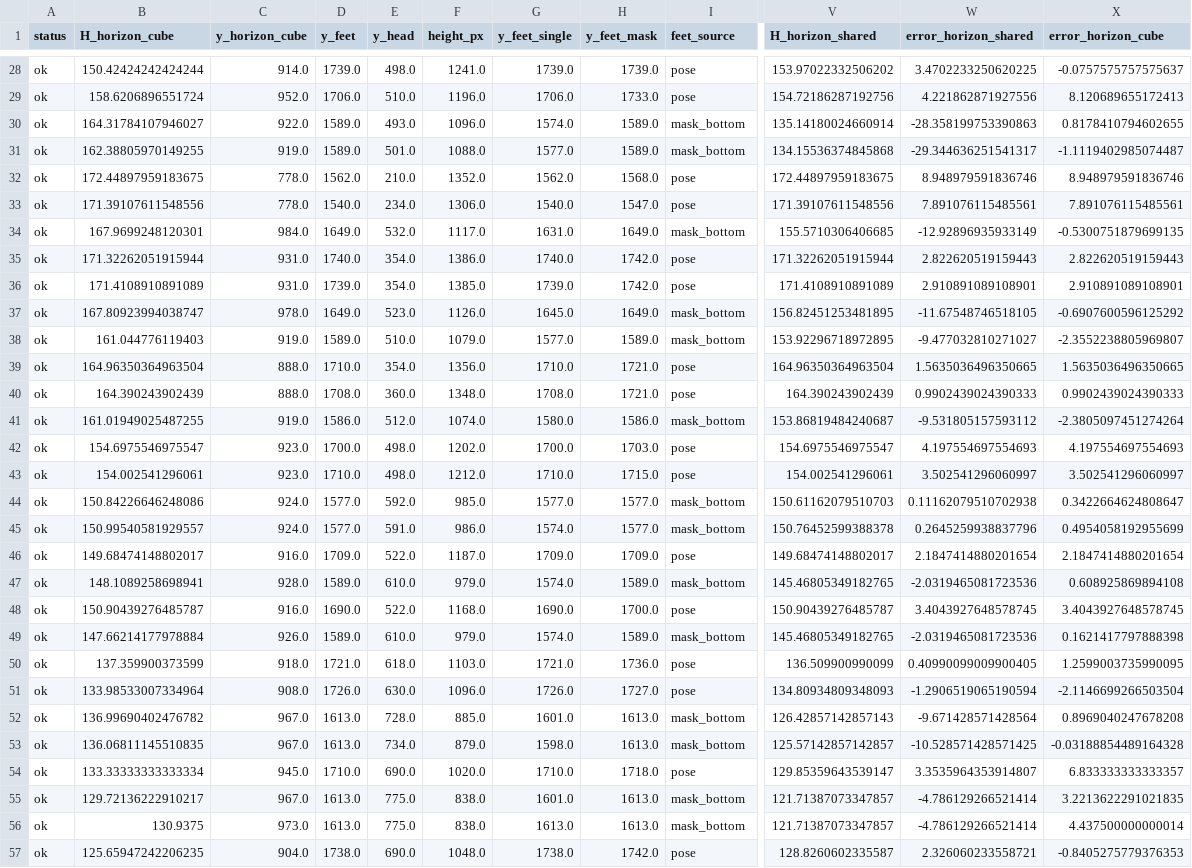
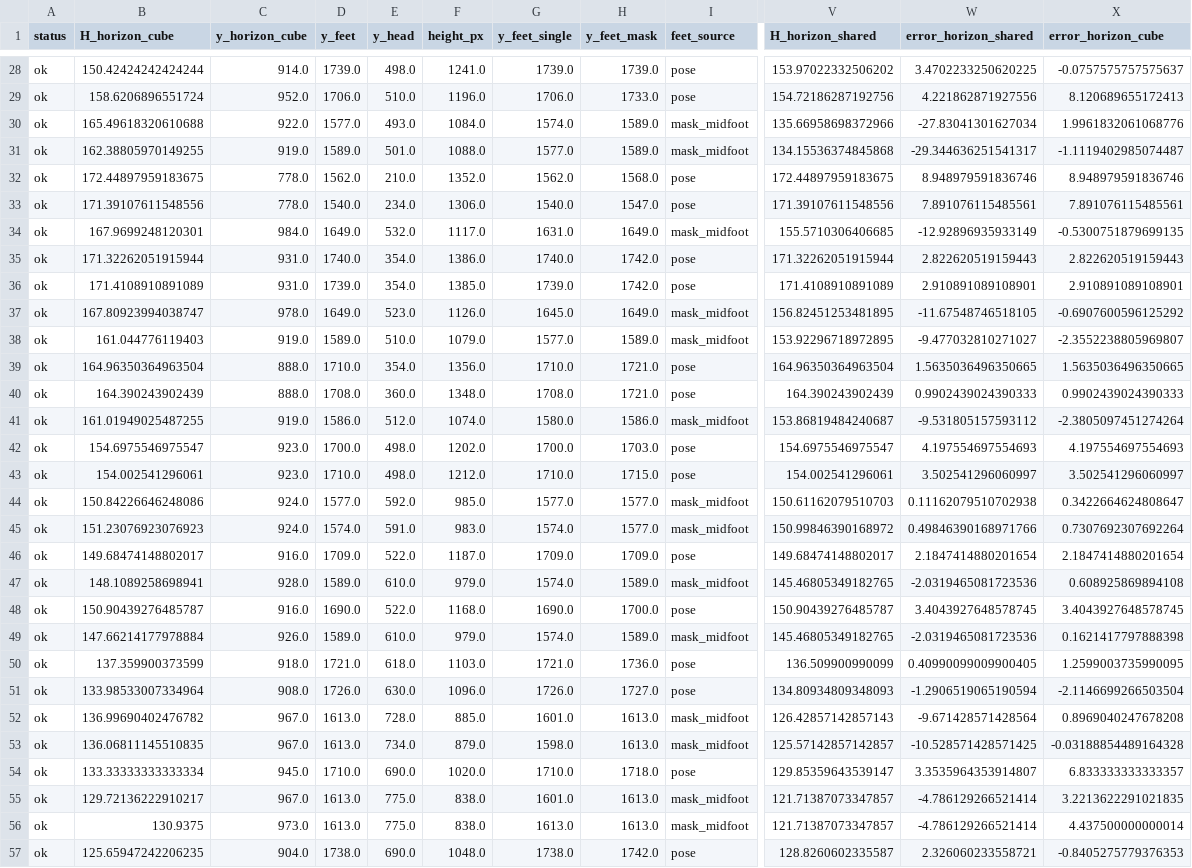
Before and after one commit to carolinalopezlarraz2004/TurnerSyndrome_TFG, a CSV file: outputs/verification/brasil/horizon/horizon_estimates.csv, drawn as a sheet; only a part is shown, gaps mark what is left out; the diff covers the shown part only; the diff names each change by its address in the sheet, - before the commit and + after, or states it on an @@ line.

```diff
--- a/outputs/verification/brasil/horizon/horizon_estimates.csv
+++ b/outputs/verification/brasil/horizon/horizon_estimates.csv
-B30 (H_horizon_cube): 164.31784107946027
+B30 (H_horizon_cube): 165.49618320610688
-D30 (y_feet): 1589.0
+D30 (y_feet): 1577.0
-F30 (height_px): 1096.0
+F30 (height_px): 1084.0
-I30:I31 (feet_source): mask_bottom
+I30:I31 (feet_source): mask_midfoot
-V30 (H_horizon_shared): 135.14180024660914
+V30 (H_horizon_shared): 135.66958698372966
-W30 (error_horizon_shared): -28.358199753390863
+W30 (error_horizon_shared): -27.83041301627034
-X30 (error_horizon_cube): 0.8178410794602655
+X30 (error_horizon_cube): 1.9961832061068776
-I34 (feet_source): mask_bottom
+I34 (feet_source): mask_midfoot
-I37:I38 (feet_source): mask_bottom
+I37:I38 (feet_source): mask_midfoot
-I41 (feet_source): mask_bottom
+I41 (feet_source): mask_midfoot
-I44:I45 (feet_source): mask_bottom
+I44:I45 (feet_source): mask_midfoot
-B45 (H_horizon_cube): 150.99540581929557
+B45 (H_horizon_cube): 151.23076923076923
-D45 (y_feet): 1577.0
+D45 (y_feet): 1574.0
-F45 (height_px): 986.0
+F45 (height_px): 983.0
-V45 (H_horizon_shared): 150.76452599388378
+V45 (H_horizon_shared): 150.99846390168972
-W45 (error_horizon_shared): 0.2645259938837796
+W45 (error_horizon_shared): 0.49846390168971766
-X45 (error_horizon_cube): 0.4954058192955699
+X45 (error_horizon_cube): 0.7307692307692264
-I47 (feet_source): mask_bottom
+I47 (feet_source): mask_midfoot
-I49 (feet_source): mask_bottom
+I49 (feet_source): mask_midfoot
-I52:I53 (feet_source): mask_bottom
+I52:I53 (feet_source): mask_midfoot
-I55:I56 (feet_source): mask_bottom
+I55:I56 (feet_source): mask_midfoot
```
Also changed, not shown: 128 edited cells elsewhere in this file, outputs/verification/brasil/horizon/horizon_alignment_by_subject.csv, outputs/verification/colombia/horizon/corrected/corrected_horizon_estimates.csv, 32 other files.
